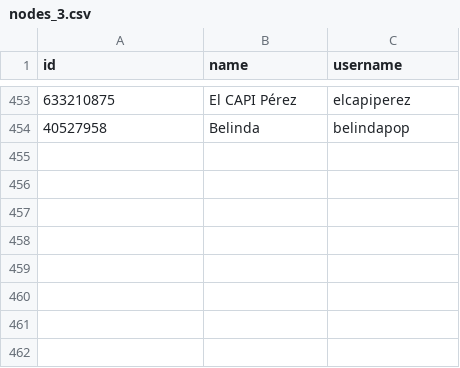
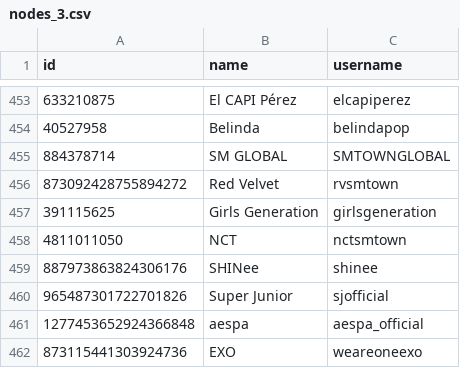
Before and after one commit to zxnnic/twitter_stan_network, a CSV file: data/nodes_3.csv, drawn as a sheet; only a part is shown, gaps mark what is left out; the diff names each change by its address in the sheet, - before the commit and + after, or states it on an @@ line.

```diff
--- a/data/nodes_3.csv
+++ b/data/nodes_3.csv
+row 455: 884378714 | SM GLOBAL | SMTOWNGLOBAL
+row 456: 873092428755894272 | Red Velvet | rvsmtown
+row 457: 391115625 | Girls Generation | girlsgeneration
+row 458: 4811011050 | NCT | nctsmtown
+row 459: 887973863824306176 | SHINee | shinee
+row 460: 965487301722701826 | Super Junior | sjofficial
+row 461: 1277453652924366848 | aespa | aespa_official
+row 462: 873115441303924736 | EXO | weareoneexo
```
Also changed, not shown: data/edges_10.csv, data/nodes_10.csv, 22 other files.
